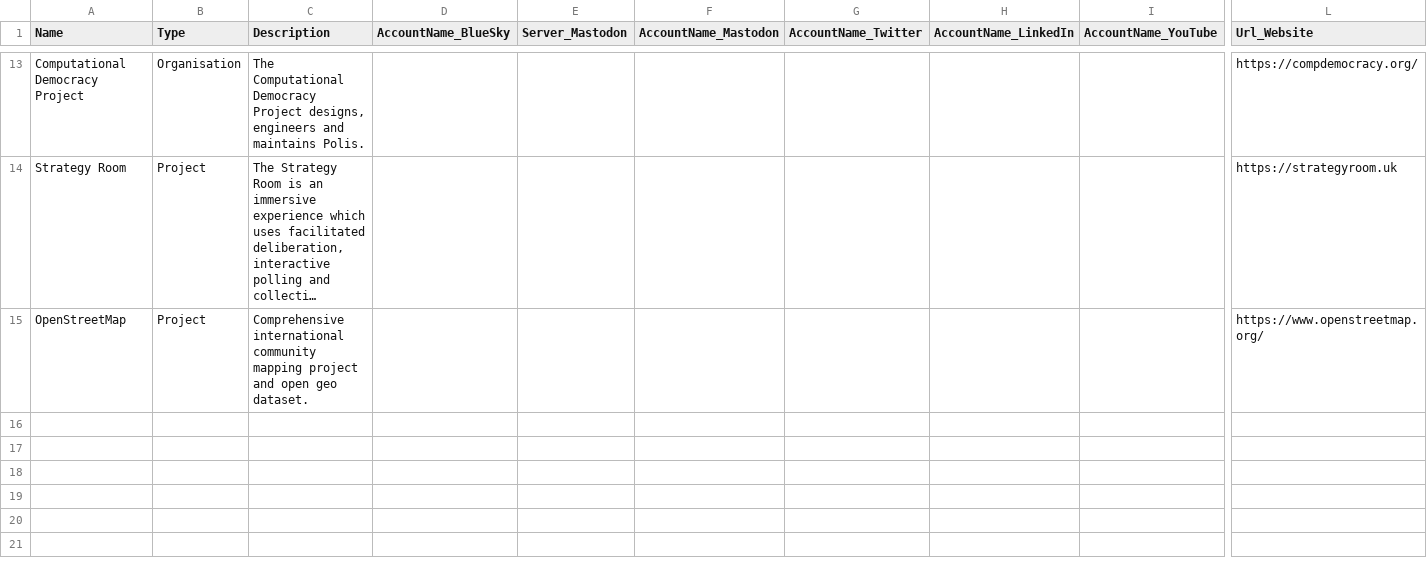
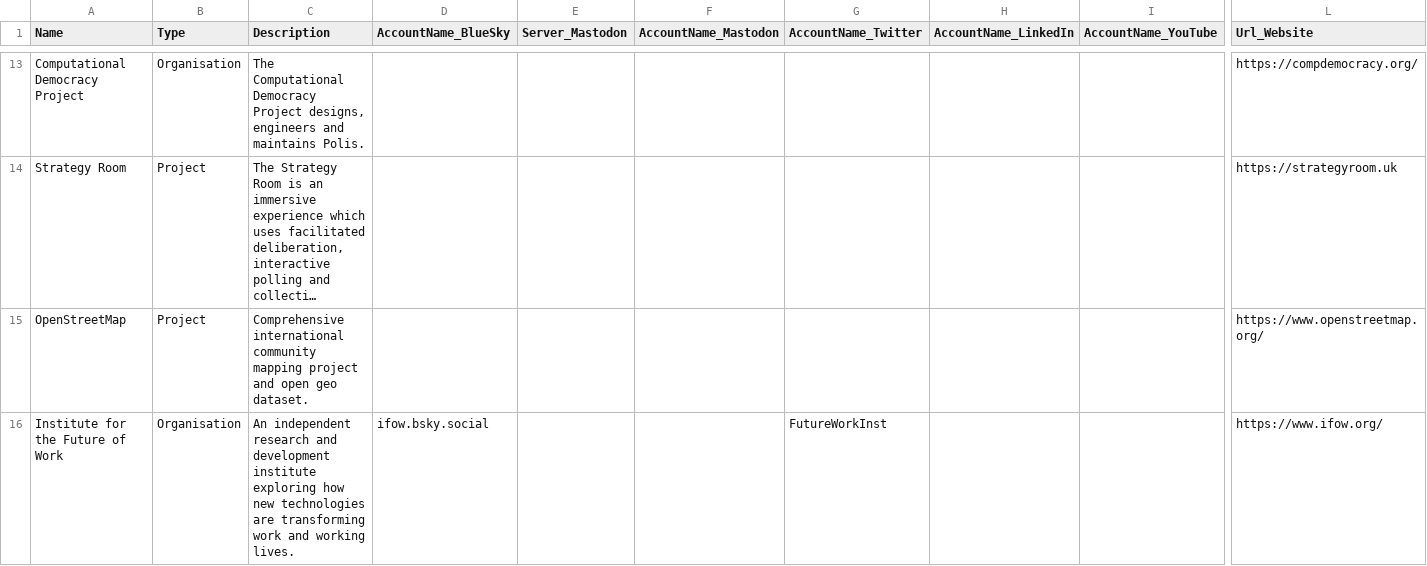
Before and after one commit to instantiator/listsky, a CSV file: Data/list-ci.csv, drawn as a sheet; only a part is shown, gaps mark what is left out; long unchanged cells end in …; rows hold the shown columns only; the diff names each change by its address in the sheet, - before the commit and + after, or states it on an @@ line.

Commit message:
Add ifow to list-ci

```diff
--- a/Data/list-ci.csv
+++ b/Data/list-ci.csv
+row 16: Institute for the Future of Work | Organisation | An independent research and development institute exploring how new technologies are transforming work and working lives. | ifow.bsky.social |  |  | FutureWorkInst |  |  | https://www.ifow.org/
```
